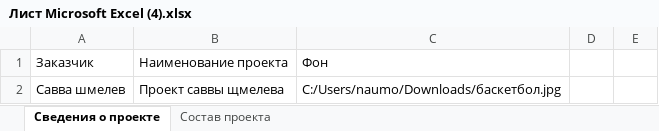
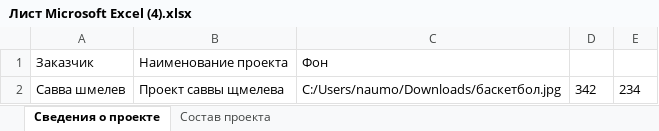
Before and after one commit to aptolon/create_title-ics, an Excel workbook: Лист Microsoft Excel (4).xlsx, sheet Сведения о проекте, drawn as a sheet; values as stored, in another font and other column widths than the file's, no borders; the diff names each change by its address in the sheet, - before the commit and + after, or states it on an @@ line.

```diff
--- a/Лист Microsoft Excel (4).xlsx (sheet Сведения о проекте)
+++ b/Лист Microsoft Excel (4).xlsx (sheet Сведения о проекте)
-D2: (empty)
+D2: 342
-E2: (empty)
+E2: 234
```
Also changed, not shown: состав_проекта.xlsx, 44 other files.
